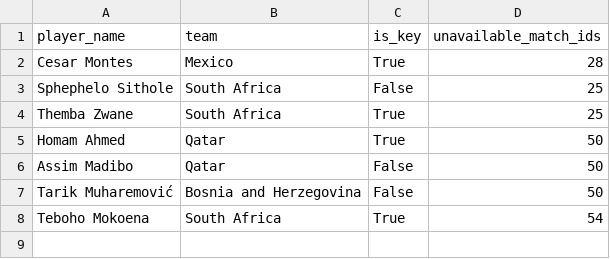
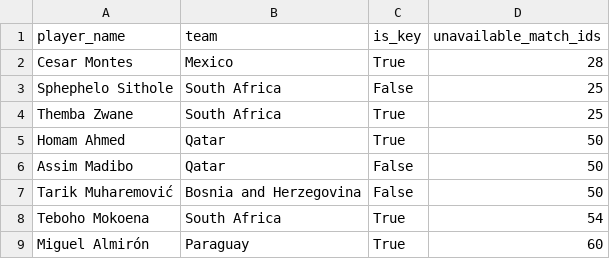
Before and after one commit to n-pham/analysis-fwc-2026, a CSV file: data/player_status.csv, drawn as a sheet.

```diff
--- a/data/player_status.csv
+++ b/data/player_status.csv
@@ -8 +8,2 @@ Tarik Muharemović,Bosnia and Herzegovina,False,"50"
 Teboho Mokoena,South Africa,True,"54"
+Miguel Almirón,Paraguay,True,"60"
```
Also changed, not shown: data/matches.csv, data/predictions.csv.
